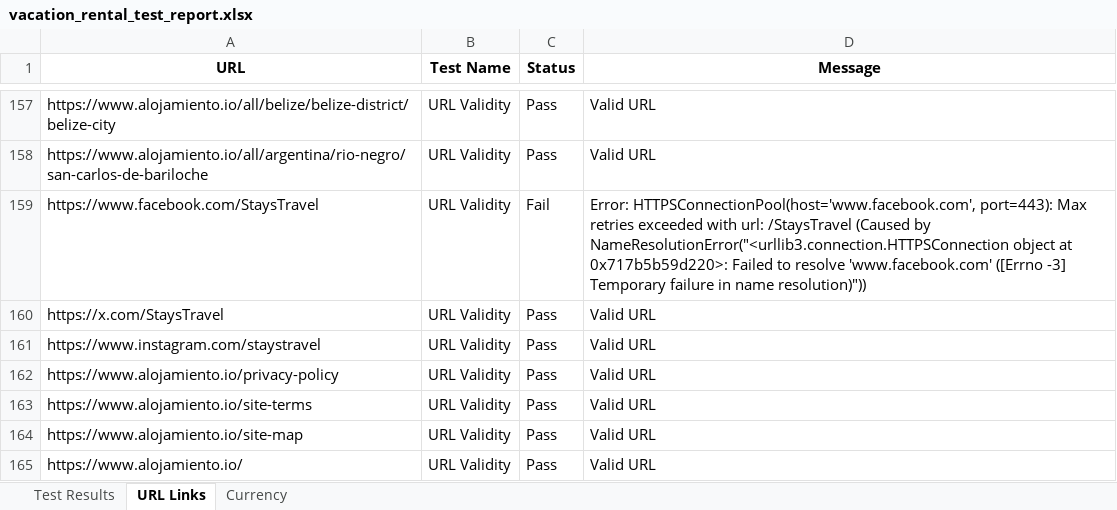
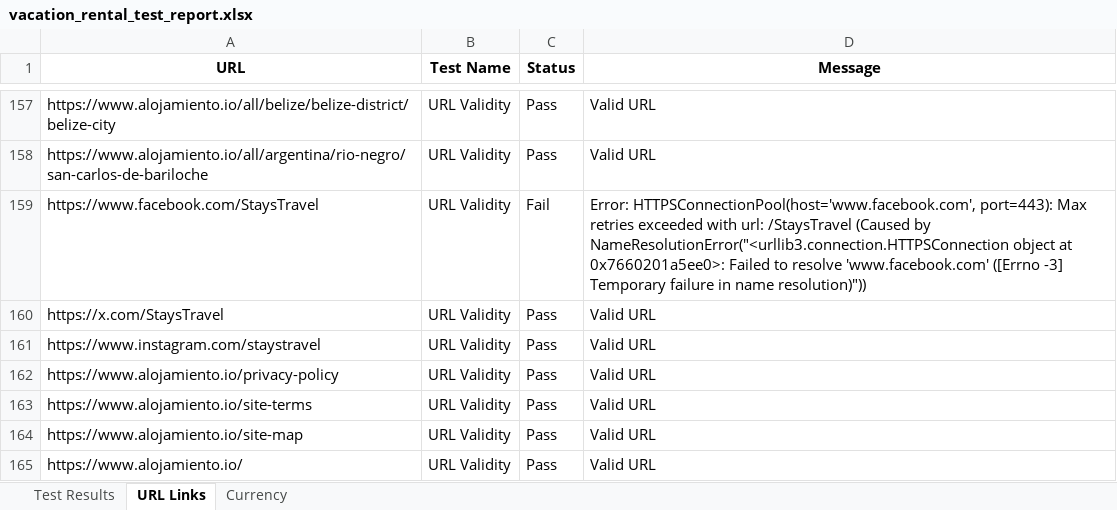
Before and after one commit to Mahi-markus/Assignment-7_selenium, an Excel workbook: vacation-rental-testing/src/Outputs/vacation_rental_test_report.xlsx, sheet URL Links, drawn as a sheet; only a part is shown, gaps mark what is left out; values as stored, in another font and other column widths than the file's, no borders; the diff covers the shown part only; the diff names each change by its address in the sheet, - before the commit and + after, or states it on an @@ line.

```diff
--- a/vacation-rental-testing/src/Outputs/vacation_rental_test_report.xlsx (sheet URL Links)
+++ b/vacation-rental-testing/src/Outputs/vacation_rental_test_report.xlsx (sheet URL Links)
-D159 (Message): …object at 0x717b5b59d220>: Failed to…
+D159 (Message): …object at 0x7660201a5ee0>: Failed to…
```
Also changed, not shown: 8 moved rows and 37 edited cells elsewhere in this sheet, sheet Test Results, 8 other files.
